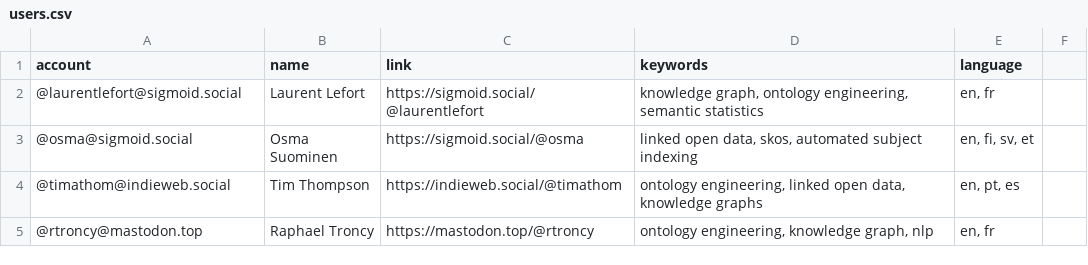
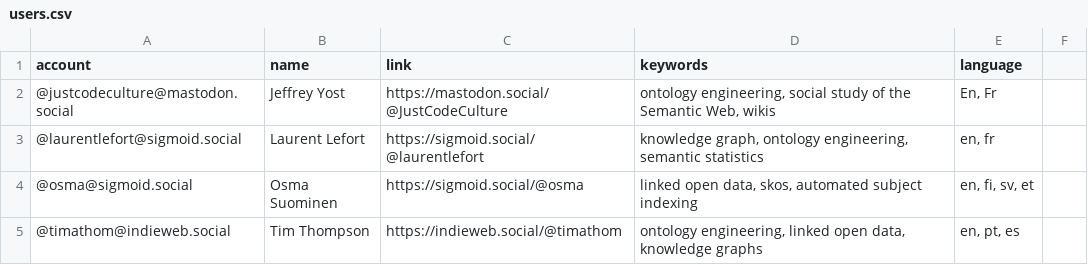
Before and after one commit to semantisch/SemanticWeb, a CSV file: resources/users.csv, drawn as a sheet; only a part is shown; the shorter side is filled out with more unchanged rows.

Commit message:
Update users.csv

```diff
--- a/resources/users.csv
+++ b/resources/users.csv
@@ -1,2 +1,3 @@
 account,name,link,keywords,language
+@justcodeculture@mastodon.social,Jeffrey Yost,https://mastodon.social/@JustCodeCulture,"ontology engineering, social study of the Semantic Web, wikis","En, Fr"
 @laurentlefort@sigmoid.social,Laurent Lefort,https://sigmoid.social/@laurentlefort,"knowledge graph, ontology engineering, semantic statistics","en, fr"
```
